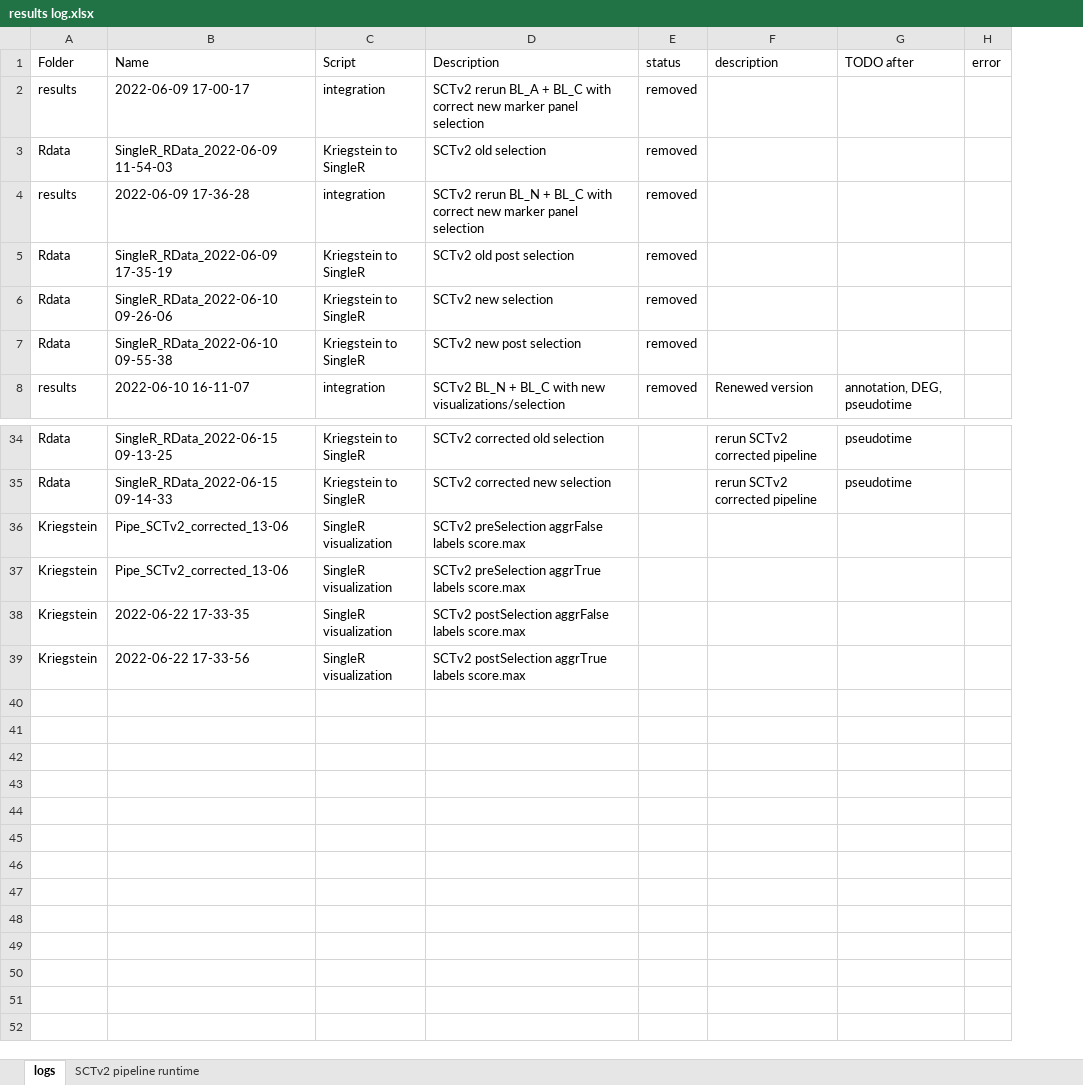
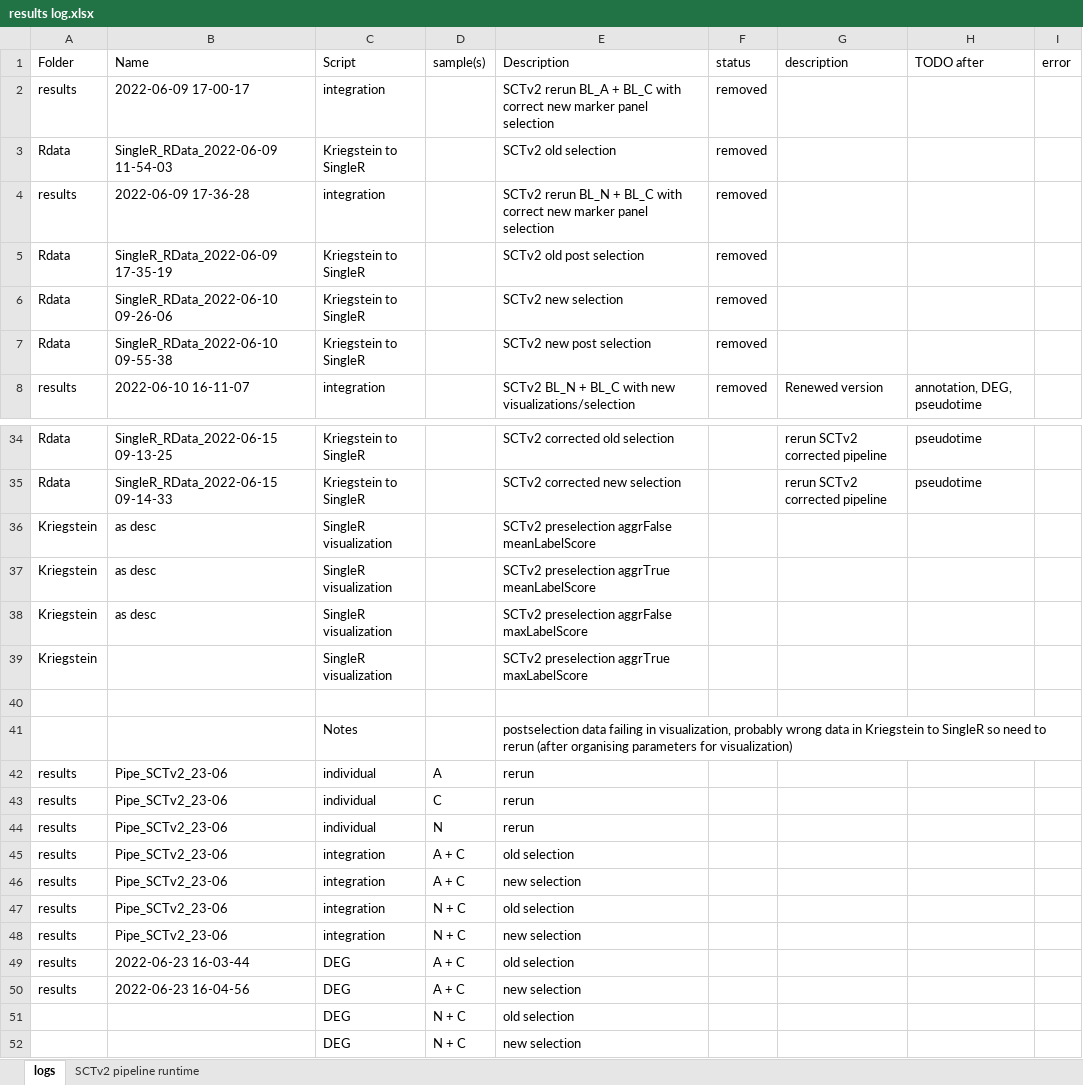
Before and after one commit to mauritsunkel/Discernas, an Excel workbook: Seurat/results log.xlsx, sheet logs, drawn as a sheet; only a part is shown, gaps mark what is left out; values as stored, in another font and other column widths than the file's, no borders; addresses are those after the commit; the diff names each change by its address in the sheet, - before the commit and + after, or states it on an @@ line.

Commit message:
Renewed temps for rerun SCTv2 because of error in Kriegstein-SingleR heatmap visualizations, updated log

```diff
--- a/Seurat/results log.xlsx (sheet logs)
+++ b/Seurat/results log.xlsx (sheet logs)
+column D (sample(s)), empty
-B36:B37 (Name): Pipe_SCTv2_corrected_13-06
+B36:B37 (Name): as desc
-E36 (Description): SCTv2 preSelection aggrFalse labels score.max
+E36 (Description): SCTv2 preselection aggrFalse meanLabelScore
-E37 (Description): SCTv2 preSelection aggrTrue labels score.max
+E37 (Description): SCTv2 preselection aggrTrue meanLabelScore
-B38 (Name): 2022-06-22 17-33-35
+B38 (Name): as desc
-E38 (Description): SCTv2 postSelection aggrFalse labels score.max
+E38 (Description): SCTv2 preselection aggrFalse maxLabelScore
-B39 (Name): 2022-06-22 17-33-56
+B39 (Name): (empty)
-E39 (Description): SCTv2 postSelection aggrTrue labels score.max
+E39 (Description): SCTv2 preselection aggrTrue maxLabelScore
+row 40: (empty)
+row 41:  |  | Notes |  | postselection data failing in visualization, probably wrong data in Kriegstein to SingleR so need to rerun (after organising parameters for visualization)
+row 42: results | Pipe_SCTv2_23-06 | individual | A | rerun
+row 43: results | Pipe_SCTv2_23-06 | individual | C | rerun
+row 44: results | Pipe_SCTv2_23-06 | individual | N | rerun
+row 45: results | Pipe_SCTv2_23-06 | integration | A + C | old selection
+row 46: results | Pipe_SCTv2_23-06 | integration | A + C | new selection
+row 47: results | Pipe_SCTv2_23-06 | integration | N + C | old selection
+row 48: results | Pipe_SCTv2_23-06 | integration | N + C | new selection
+row 49: results | 2022-06-23 16-03-44 | DEG | A + C | old selection
+row 50: results | 2022-06-23 16-04-56 | DEG | A + C | new selection
+row 51:  |  | DEG | N + C | old selection
+row 52:  |  | DEG | N + C | new selection
```
Also changed, not shown: 14 other files.
